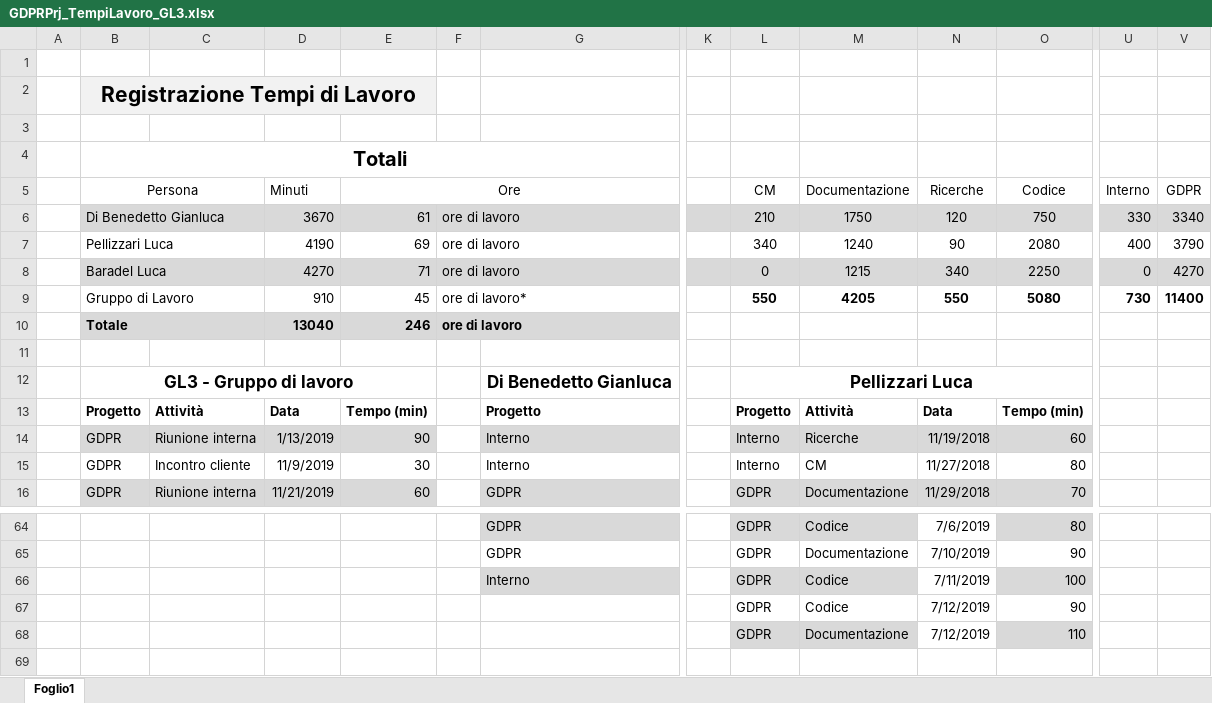
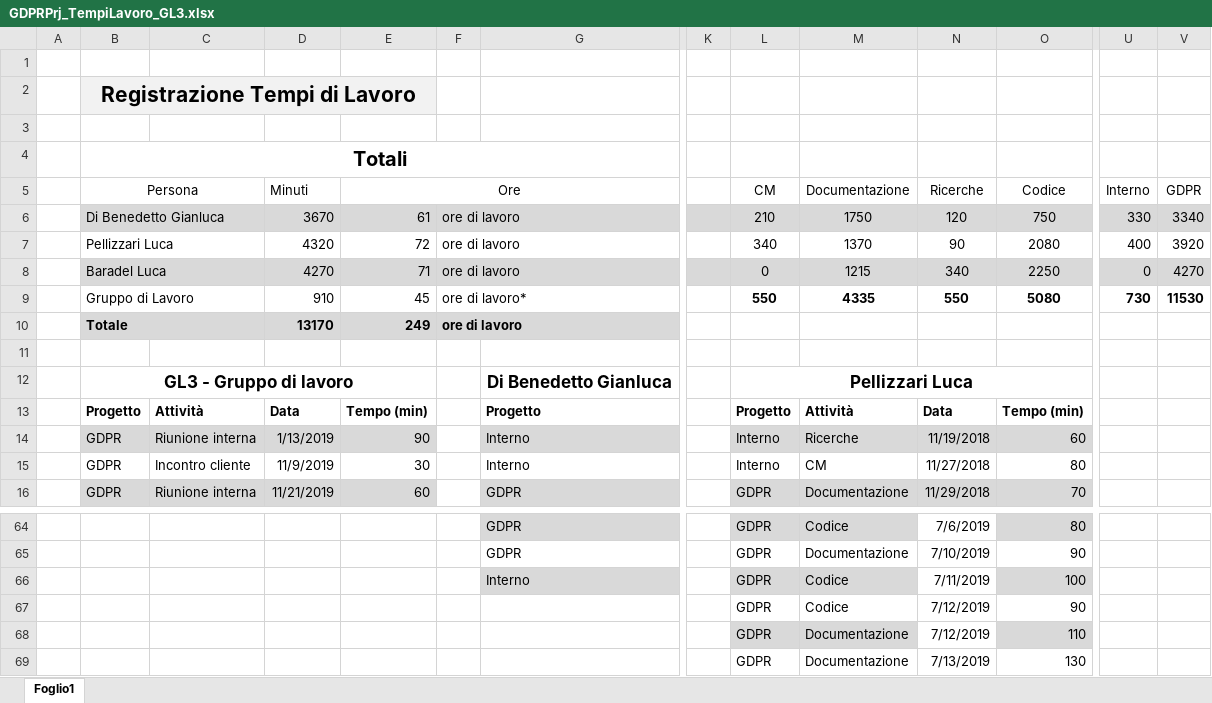
Before and after one commit to GL3-IngegneriaDelSoftware2/GDPRProject, an Excel workbook: Documentazione/GDPRPrj_TempiLavoro/GDPRPrj_TempiLavoro_GL3.xlsx, sheet Foglio1, drawn as a sheet; only a part is shown, gaps mark what is left out; values as stored, in another font and other column widths than the file's, no borders; rows hold the shown columns only; the diff names each change by its address in the sheet, - before the commit and + after, or states it on an @@ line.

Commit message:
Update tempi

```diff
--- a/Documentazione/GDPRPrj_TempiLavoro/GDPRPrj_TempiLavoro_GL3.xlsx (sheet Foglio1)
+++ b/Documentazione/GDPRPrj_TempiLavoro/GDPRPrj_TempiLavoro_GL3.xlsx (sheet Foglio1)
-D7 (Minuti): 4190
+D7 (Minuti): 4320
-E7 (Ore): 69
+E7 (Ore): 72
-M7 (Documentazione): 1240
+M7 (Documentazione): 1370
-V7 (GDPR): 3790
+V7 (GDPR): 3920
-M9 (Documentazione): 4205
+M9 (Documentazione): 4335
-V9 (GDPR): 11400
+V9 (GDPR): 11530
-D10 (Minuti): 13040
+D10 (Minuti): 13170
-E10 (Ore): 246
+E10 (Ore): 249
+row 69:  |  |  |  |  |  |  |  | GDPR | Documentazione | 7/13/2019 | 130
```
